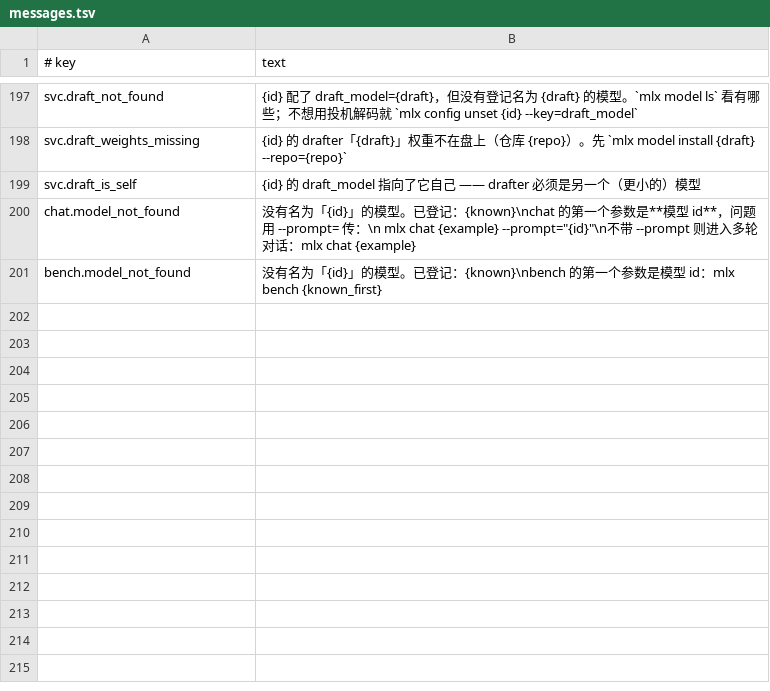
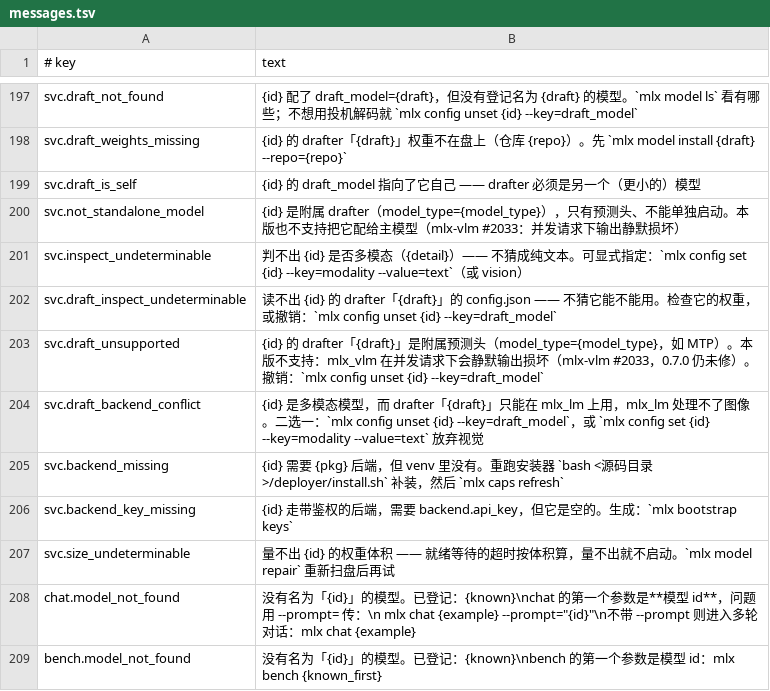
Before and after one commit to unixsec/mlx-tool, a TSV file: payload/share/messages.tsv, drawn as a sheet; only a part is shown, gaps mark what is left out; the diff names each change by its address in the sheet, - before the commit and + after, or states it on an @@ line.

```diff
--- a/payload/share/messages.tsv
+++ b/payload/share/messages.tsv
+row 200: svc.not_standalone_model | {id} 是附属 drafter（model_type={model_type}），只有预测头、不能单独启动。本版也不支持把它配给主模型（mlx-vlm #2033：并发请求下输出静默损坏）
+row 201: svc.inspect_undeterminable | 判不出 {id} 是否多模态（{detail}）—— 不猜成纯文本。可显式指定：`mlx config set {id} --key=modality --value=text`（或 vision）
+row 202: svc.draft_inspect_undeterminable | 读不出 {id} 的 drafter「{draft}」的 config.json —— 不猜它能不能用。检查它的权重，或撤销：`mlx config unset {id} --key=draft_model`
+row 203: svc.draft_unsupported | {id} 的 drafter「{draft}」是附属预测头（model_type={model_type}，如 MTP）。本版不支持：mlx_vlm 在并发请求下会静默输出损坏（mlx-vlm #2033，0.7.0 仍未修）。撤销：`mlx config unset {id} --key=draft_model`
+row 204: svc.draft_backend_conflict | {id} 是多模态模型，而 drafter「{draft}」只能在 mlx_lm 上用，mlx_lm 处理不了图像。二选一：`mlx config unset {id} --key=draft_model`，或 `mlx config set {id} --key=modality --value=text` 放弃视觉
+row 205: svc.backend_missing | {id} 需要 {pkg} 后端，但 venv 里没有。重跑安装器 `bash <源码目录>/deployer/install.sh` 补装，然后 `mlx caps refresh`
+row 206: svc.backend_key_missing | {id} 走带鉴权的后端，需要 backend.api_key，但它是空的。生成：`mlx bootstrap keys`
+row 207: svc.size_undeterminable | 量不出 {id} 的权重体积 —— 就绪等待的超时按体积算，量不出就不启动。`mlx model repair` 重新扫盘后再试
```
Also changed, not shown: payload/share/manifest.tsv, 5 other files.
